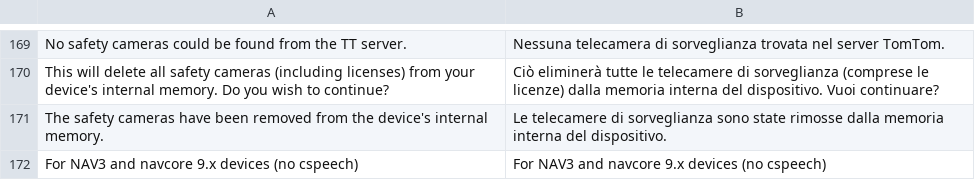
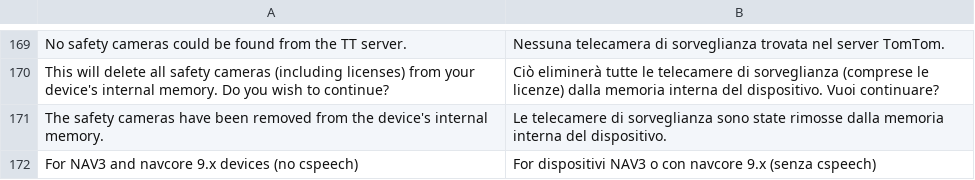
Before and after one commit to master131/TTActivator-lang, a CSV file: ttactivator-it.csv, drawn as a sheet; only a part is shown, gaps mark what is left out.

Commit message:
Update Italian language

```diff
--- a/ttactivator-it.csv
+++ b/ttactivator-it.csv
@@ -209,2 +209,2 @@ This will delete all safety cameras (including licenses) from your device's inte
 The safety cameras have been removed from the device's internal memory.,Le telecamere di sorveglianza sono state rimosse dalla memoria interna del dispositivo.
-For NAV3 and navcore 9.x devices (no cspeech),For NAV3 and navcore 9.x devices (no cspeech)
+For NAV3 and navcore 9.x devices (no cspeech),For dispositivi NAV3 o con navcore 9.x (senza cspeech)
```
